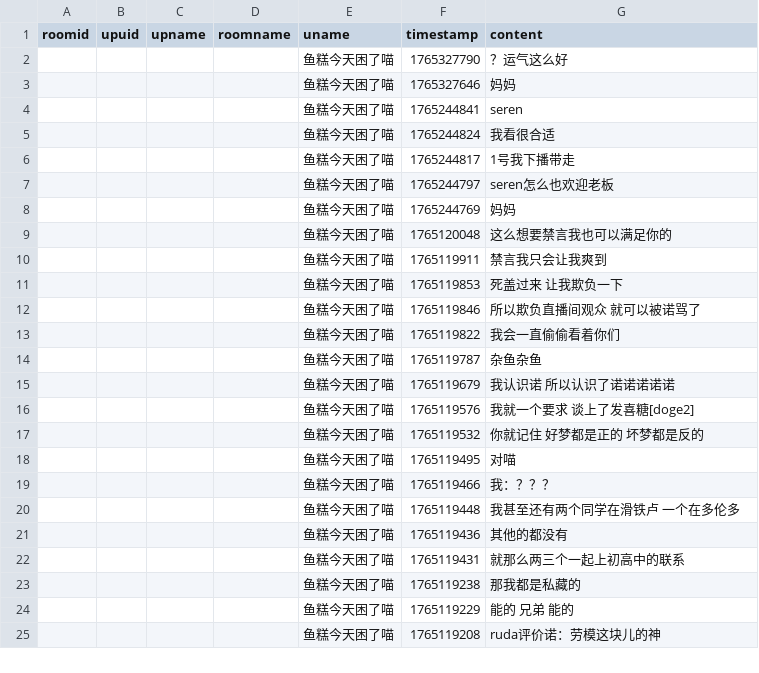
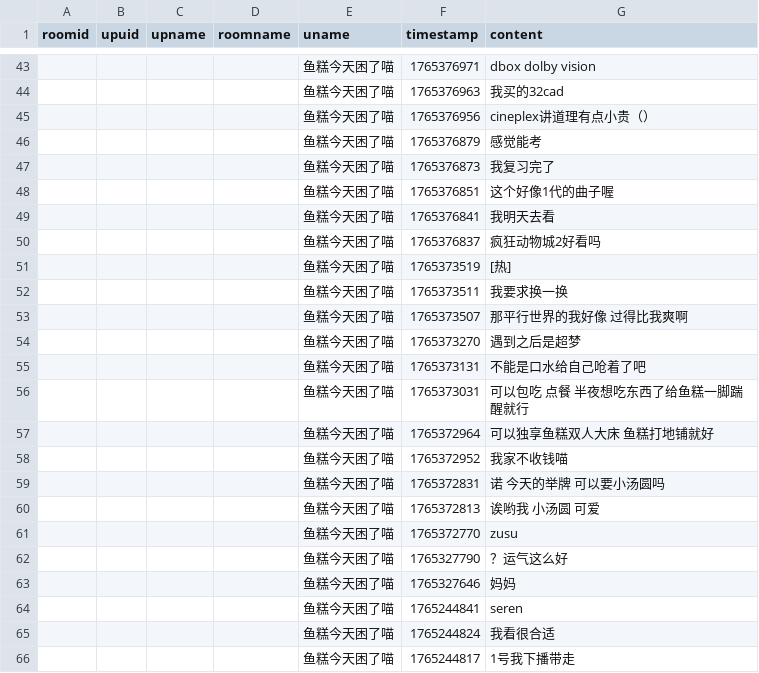
Before and after one commit to YurenHao0426/MuxianSexualRepressionHistory, a CSV file: livedanmu.csv, drawn as a sheet; only a part is shown, gaps mark what is left out; the shorter side is filled out with more unchanged rows; the diff covers the shown part only.

```diff
--- a/livedanmu.csv
+++ b/livedanmu.csv
@@ -2 +43,20 @@ roomid,upuid,upname,roomname,uname,timestamp,content
+"","","","","鱼糕今天困了喵",1765376971,"dbox dolby vision"
+"","","","","鱼糕今天困了喵",1765376963,"我买的32cad"
+"","","","","鱼糕今天困了喵",1765376956,"cineplex讲道理有点小贵（）"
+"","","","","鱼糕今天困了喵",1765376879,"感觉能考"
+"","","","","鱼糕今天困了喵",1765376873,"我复习完了"
+"","","","","鱼糕今天困了喵",1765376851,"这个好像1代的曲子喔"
+"","","","","鱼糕今天困了喵",1765376841,"我明天去看"
+"","","","","鱼糕今天困了喵",1765376837,"疯狂动物城2好看吗"
+"","","","","鱼糕今天困了喵",1765373519,"[热]"
+"","","","","鱼糕今天困了喵",1765373511,"我要求换一换"
+"","","","","鱼糕今天困了喵",1765373507,"那平行世界的我好像 过得比我爽啊"
+"","","","","鱼糕今天困了喵",1765373270,"遇到之后是超梦"
+"","","","","鱼糕今天困了喵",1765373131,"不能是口水给自己呛着了吧"
+"","","","","鱼糕今天困了喵",1765373031,"可以包吃 点餐 半夜想吃东西了给鱼糕一脚踹醒就行"
+"","","","","鱼糕今天困了喵",1765372964,"可以独享鱼糕双人大床 鱼糕打地铺就好"
+"","","","","鱼糕今天困了喵",1765372952,"我家不收钱喵"
+"","","","","鱼糕今天困了喵",1765372831,"诺 今天的举牌 可以要小汤圆吗"
+"","","","","鱼糕今天困了喵",1765372813,"诶哟我 小汤圆 可爱"
+"","","","","鱼糕今天困了喵",1765372770,"zusu"
 "","","","","鱼糕今天困了喵",1765327790,"？运气这么好"
```
Also changed, not shown: 41 added rows elsewhere in this file.
